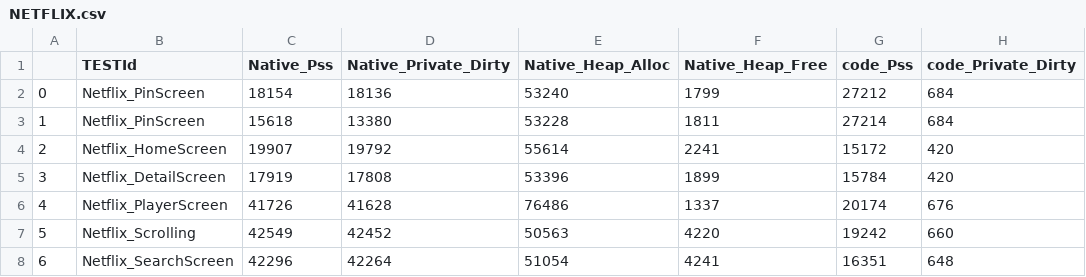
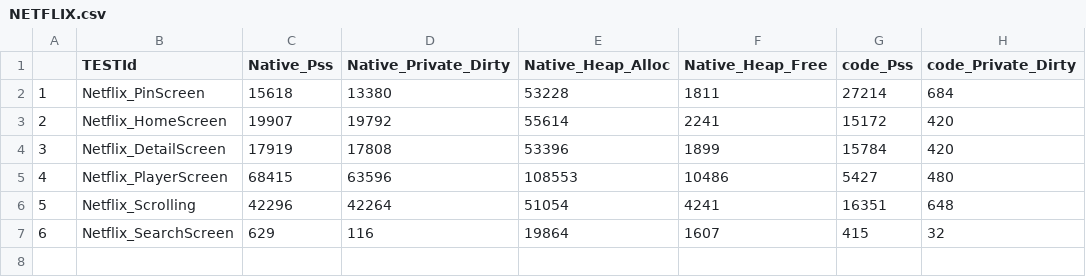
Before and after one commit to dheerajbajaj032/DataScience-Android, a CSV file: src/data/NETFLIX.csv, drawn as a sheet; removed rows and columns are numbered as before the commit, all else as after; the diff names each change by its address in the sheet, - before the commit and + after, or states it on an @@ line.

```diff
--- a/src/data/NETFLIX.csv
+++ b/src/data/NETFLIX.csv
-row 2: 0 | Netflix_PinScreen | 18154 | 18136 | 53240 | 1799 | 27212 | 684
-row 6: 4 | Netflix_PlayerScreen | 41726 | 41628 | 76486 | 1337 | 20174 | 676
-row 7: 5 | Netflix_Scrolling | 42549 | 42452 | 50563 | 4220 | 19242 | 660
+row 5: 4 | Netflix_PlayerScreen | 68415 | 63596 | 108553 | 10486 | 5427 | 480
@@ column A renumbered in row 6 @@
-B6 (TESTId): Netflix_SearchScreen
+B6 (TESTId): Netflix_Scrolling
+row 7: 6 | Netflix_SearchScreen | 629 | 116 | 19864 | 1607 | 415 | 32
```
Also changed, not shown: src/data/ANDROID.csv, 4 other files.
